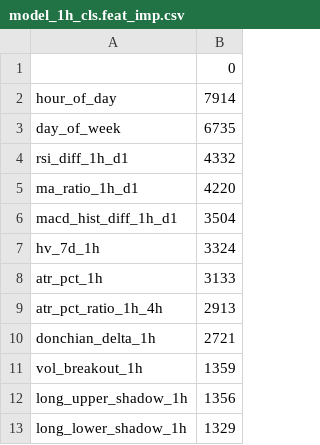
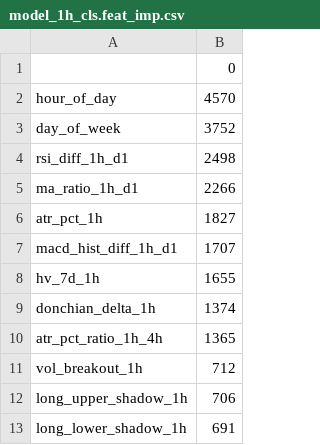
Before and after one commit to nothing14yyx/quant_trade, a CSV file: quant_trade/models/model_1h_cls.feat_imp.csv, drawn as a sheet.

```diff
--- a/quant_trade/models/model_1h_cls.feat_imp.csv
+++ b/quant_trade/models/model_1h_cls.feat_imp.csv
@@ -1,13 +1,13 @@
 ,0
-hour_of_day,7914
-day_of_week,6735
-rsi_diff_1h_d1,4332
-ma_ratio_1h_d1,4220
-macd_hist_diff_1h_d1,3504
-hv_7d_1h,3324
-atr_pct_1h,3133
-atr_pct_ratio_1h_4h,2913
-donchian_delta_1h,2721
-vol_breakout_1h,1359
-long_upper_shadow_1h,1356
-long_lower_shadow_1h,1329
+hour_of_day,4570
+day_of_week,3752
+rsi_diff_1h_d1,2498
+ma_ratio_1h_d1,2266
+atr_pct_1h,1827
+macd_hist_diff_1h_d1,1707
+hv_7d_1h,1655
+donchian_delta_1h,1374
+atr_pct_ratio_1h_4h,1365
+vol_breakout_1h,712
+long_upper_shadow_1h,706
+long_lower_shadow_1h,691
```
Also changed, not shown: quant_trade/models/model_1h_rise.feat_imp.csv, quant_trade/models/model_1h_vol.feat_imp.csv, 39 other files.
